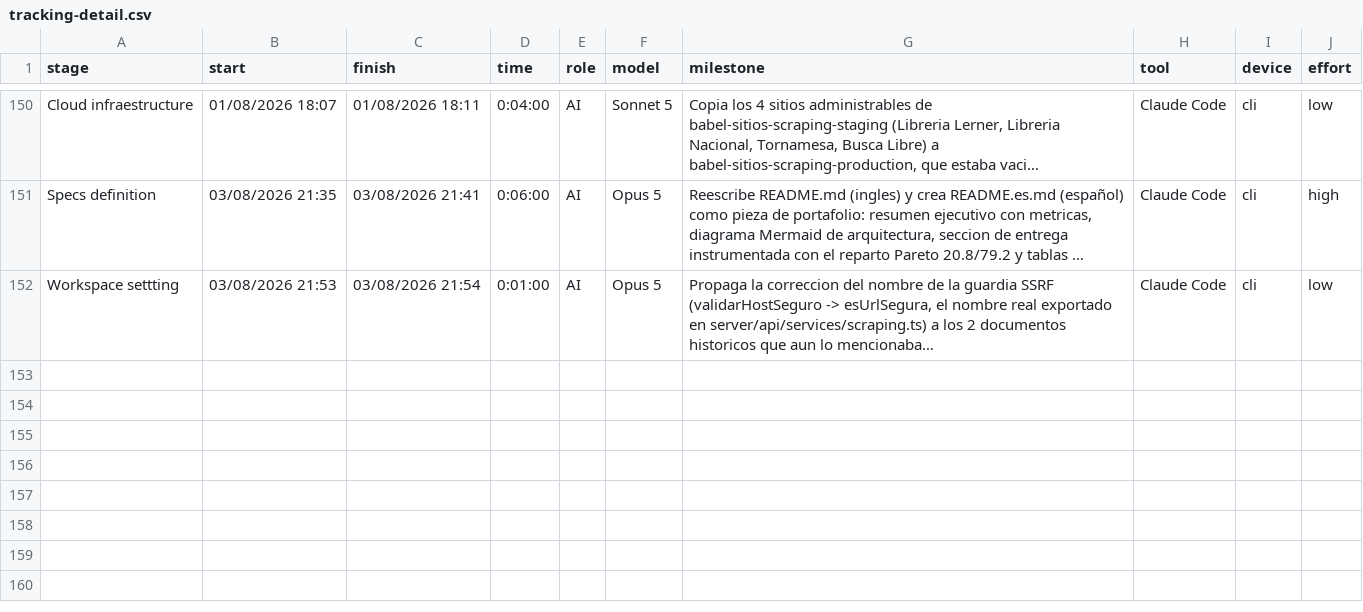
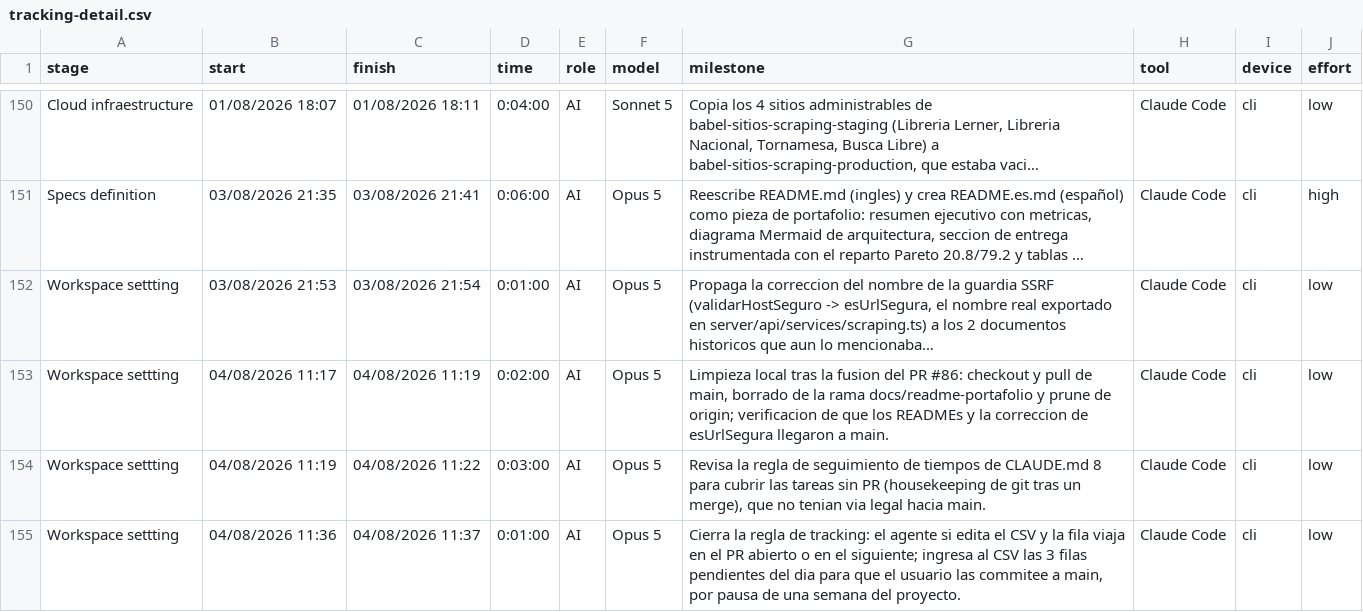
Before and after one commit to ocastelblanco/babel-letiende, a CSV file: tracking-detail.csv, drawn as a sheet; only a part is shown, gaps mark what is left out; long unchanged cells end in …; the diff names each change by its address in the sheet, - before the commit and + after, or states it on an @@ line.

Commit message:
docs: actualización de tracking sin forzar PR (no deploy)

```diff
--- a/tracking-detail.csv
+++ b/tracking-detail.csv
+row 153: Workspace settting | 04/08/2026 11:17 | 04/08/2026 11:19 | 0:02:00 | AI | Opus 5 | Limpieza local tras la fusion del PR #86: checkout y pull de main, borrado de la rama docs/readme-portafolio y prune de origin; verificacion de que los READMEs y la correccion de esUrlSegura llegaron a main. | Claude Code | cli | low
+row 154: Workspace settting | 04/08/2026 11:19 | 04/08/2026 11:22 | 0:03:00 | AI | Opus 5 | Revisa la regla de seguimiento de tiempos de CLAUDE.md 8 para cubrir las tareas sin PR (housekeeping de git tras un merge), que no tenian via legal hacia main. | Claude Code | cli | low
+row 155: Workspace settting | 04/08/2026 11:36 | 04/08/2026 11:37 | 0:01:00 | AI | Opus 5 | Cierra la regla de tracking: el agente si edita el CSV y la fila viaja en el PR abierto o en el siguiente; ingresa al CSV las 3 filas pendientes del dia para que el usuario las commitee a main, por pausa de una semana del proyecto. | Claude Code | cli | low
```
